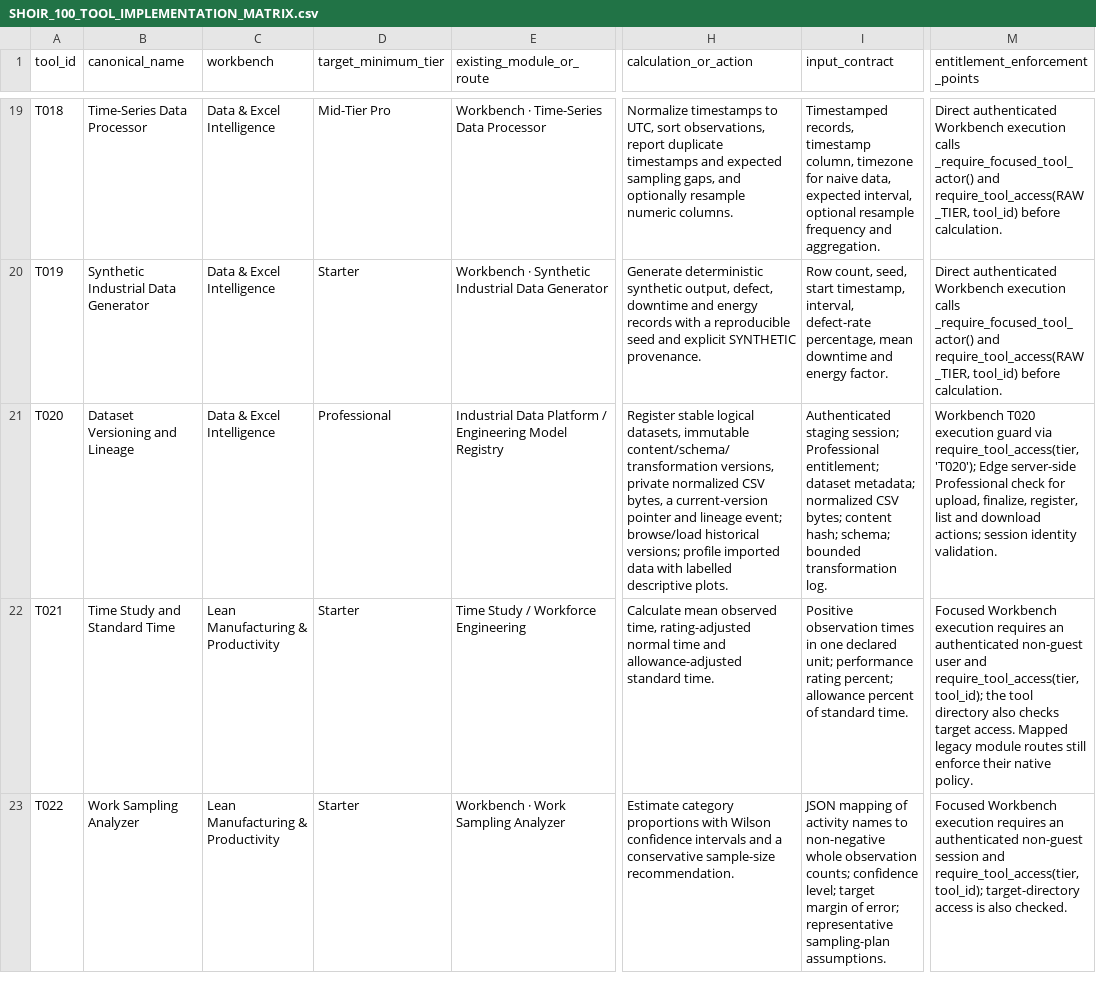
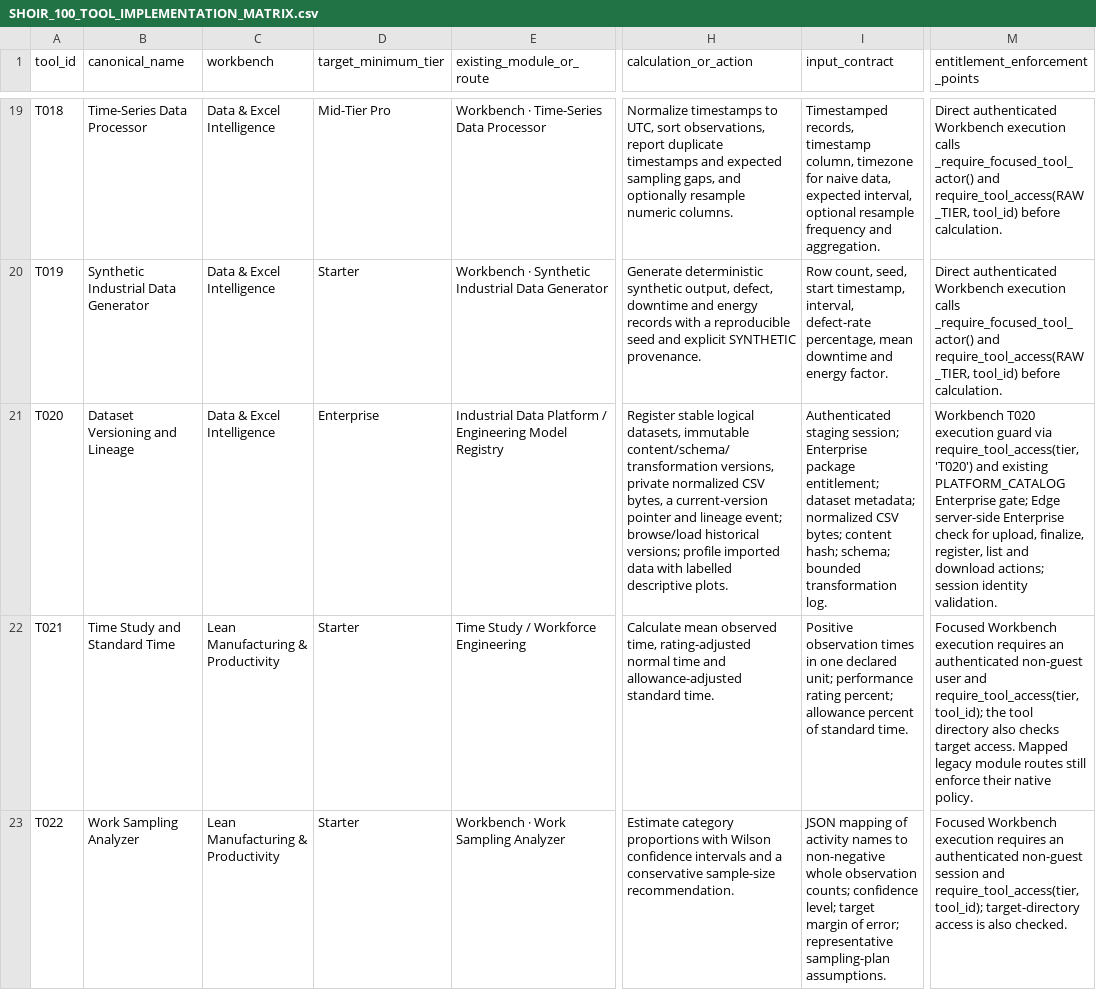
Before and after one commit to MSJ1708/shoir-ie, a CSV file: docs/SHOIR_100_TOOL_IMPLEMENTATION_MATRIX.csv, drawn as a sheet; only a part is shown, gaps mark what is left out; the diff names each change by its address in the sheet, - before the commit and + after, or states it on an @@ line.

Commit message:
docs: align T020 target tier and enforcement matrix with Enterprise route

```diff
--- a/docs/SHOIR_100_TOOL_IMPLEMENTATION_MATRIX.csv
+++ b/docs/SHOIR_100_TOOL_IMPLEMENTATION_MATRIX.csv
-D21 (target_minimum_tier): Professional
+D21 (target_minimum_tier): Enterprise
-I21 (input_contract): …staging session; Professional entitlement; dataset…
+I21 (input_contract): …staging session; Enterprise package entitlement; dataset…
-M21 (entitlement_enforcement_points): …via require_tool_access(tier, 'T020'); Edge server-side Professional check for…
+M21 (entitlement_enforcement_points): …via require_tool_access(tier, 'T020') and existing PLATFORM_CATALOG Enterprise gate; Edge server-side Enterprise check for…
```
